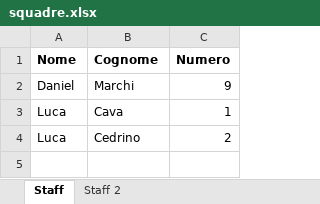
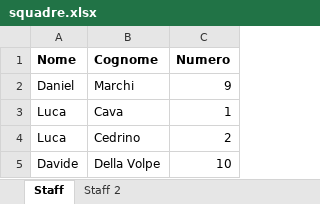
Before and after one commit to Danielm222/12orebosaro, an Excel workbook: squadre.xlsx, sheet Staff, drawn as a sheet; values as stored, in another font and other column widths than the file's, no borders; the diff names each change by its address in the sheet, - before the commit and + after, or states it on an @@ line.

Commit message:
Update squadre.xlsx

```diff
--- a/squadre.xlsx (sheet Staff)
+++ b/squadre.xlsx (sheet Staff)
+row 5: Davide | Della Volpe | 10
```
Also changed, not shown: sheet Staff 2.
